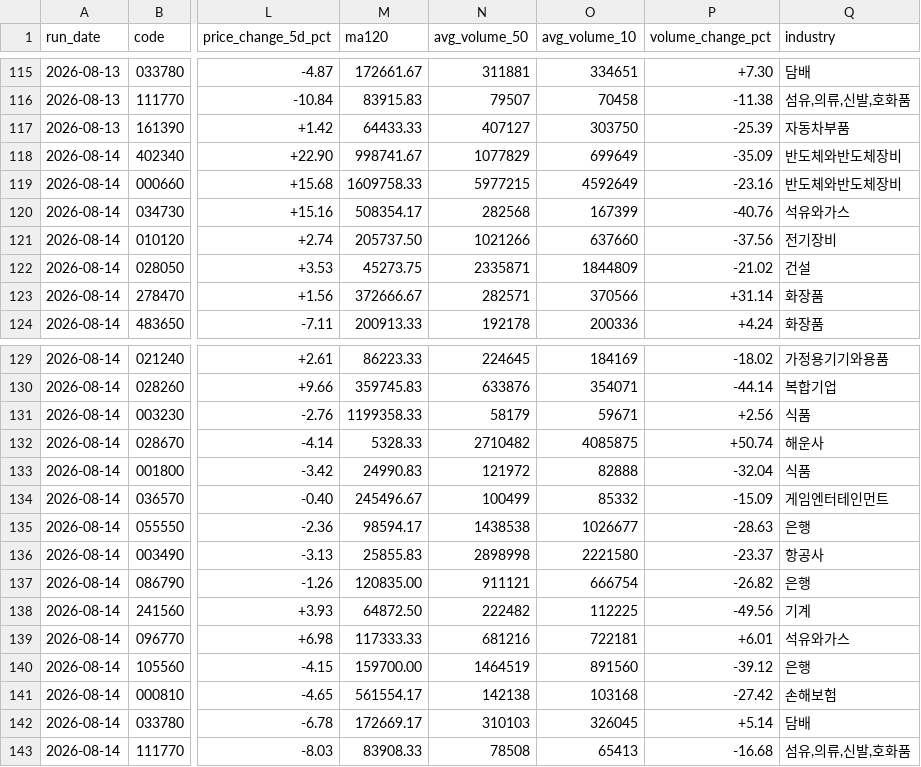
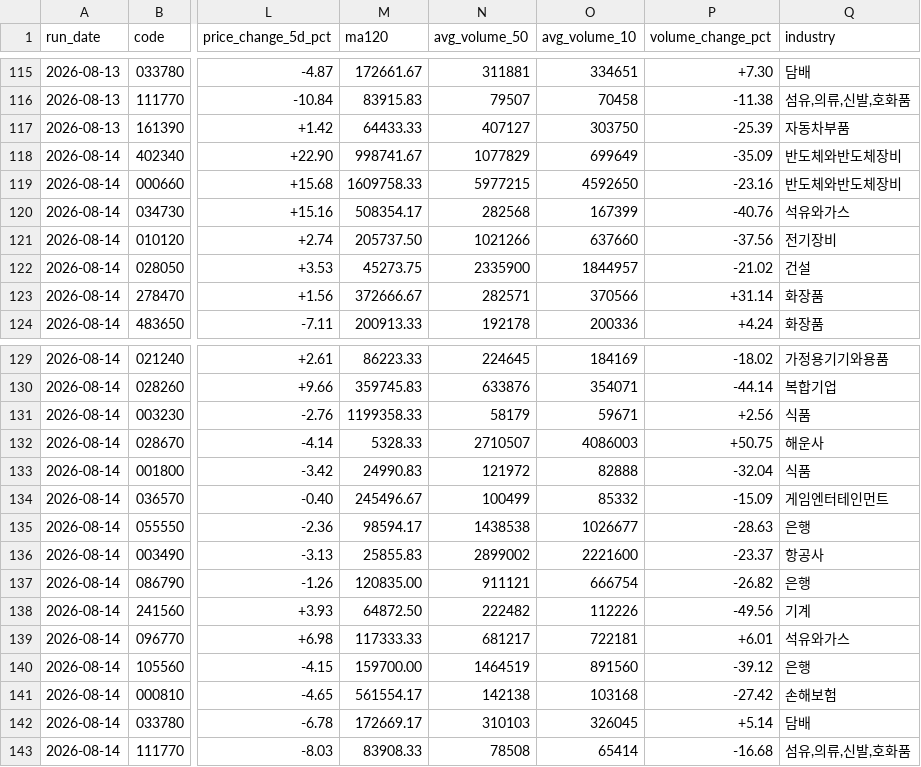
Before and after one commit to kim775423-spec/strong-index-RS-, a CSV file: output/stong_index.csv, drawn as a sheet; only a part is shown, gaps mark what is left out; the diff names each change by its address in the sheet, - before the commit and + after, or states it on an @@ line.

```diff
--- a/output/stong_index.csv
+++ b/output/stong_index.csv
-O119 (avg_volume_10): 4592649
+O119 (avg_volume_10): 4592650
-N122 (avg_volume_50): 2335871
+N122 (avg_volume_50): 2335900
-O122 (avg_volume_10): 1844809
+O122 (avg_volume_10): 1844957
-N132 (avg_volume_50): 2710482
+N132 (avg_volume_50): 2710507
-O132 (avg_volume_10): 4085875
+O132 (avg_volume_10): 4086003
-P132 (volume_change_pct): +50.74
+P132 (volume_change_pct): +50.75
-N136 (avg_volume_50): 2898998
+N136 (avg_volume_50): 2899002
-O136 (avg_volume_10): 2221580
+O136 (avg_volume_10): 2221600
-O138 (avg_volume_10): 112225
+O138 (avg_volume_10): 112226
-N139 (avg_volume_50): 681216
+N139 (avg_volume_50): 681217
-O143 (avg_volume_10): 65413
+O143 (avg_volume_10): 65414
```
Also changed, not shown: 2 other files.
